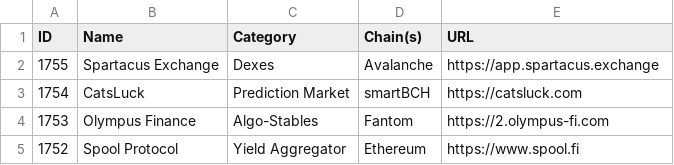
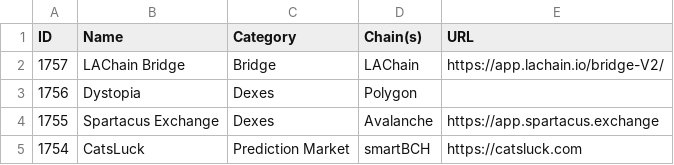
Before and after one commit to pmuens/defi-llama-watcher, a CSV file: data.csv, drawn as a sheet; only a part is shown; the shorter side is filled out with more unchanged rows; the diff names each change by its address in the sheet, - before the commit and + after, or states it on an @@ line.

Commit message:
Update data.csv

```diff
--- a/data.csv
+++ b/data.csv
+row 2: 1757 | LAChain Bridge | Bridge | LAChain | https://app.lachain.io/bridge-V2/
+row 3: 1756 | Dystopia | Dexes | Polygon
```
